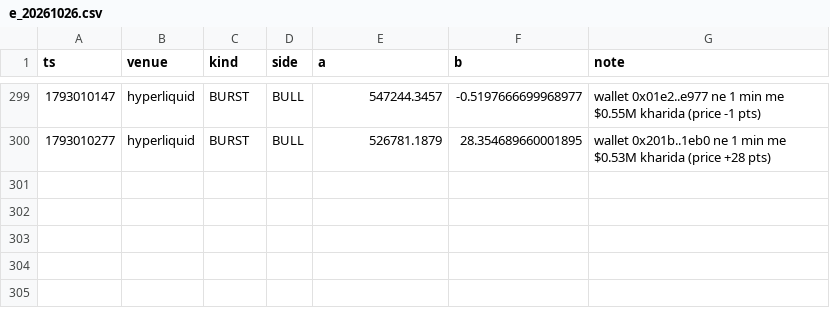
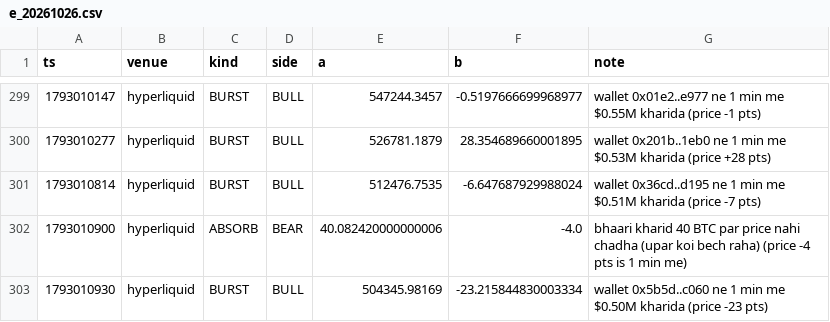
Before and after one commit to Maddysingh06/market-data, a CSV file: data/e_20261026.csv, drawn as a sheet; only a part is shown, gaps mark what is left out; the diff names each change by its address in the sheet, - before the commit and + after, or states it on an @@ line.

```diff
--- a/data/e_20261026.csv
+++ b/data/e_20261026.csv
+row 301: 1793010814 | hyperliquid | BURST | BULL | 512476.7535 | -6.647687929988024 | wallet 0x36cd..d195 ne 1 min me $0.51M kharida (price -7 pts)
+row 302: 1793010900 | hyperliquid | ABSORB | BEAR | 40.082420000000006 | -4.0 | bhaari kharid 40 BTC par price nahi chadha (upar koi bech raha) (price -4 pts is 1 min me)
+row 303: 1793010930 | hyperliquid | BURST | BULL | 504345.98169 | -23.215844830003334 | wallet 0x5b5d..c060 ne 1 min me $0.50M kharida (price -23 pts)
```
Also changed, not shown: data/w_20261026.csv, 3 other files.
